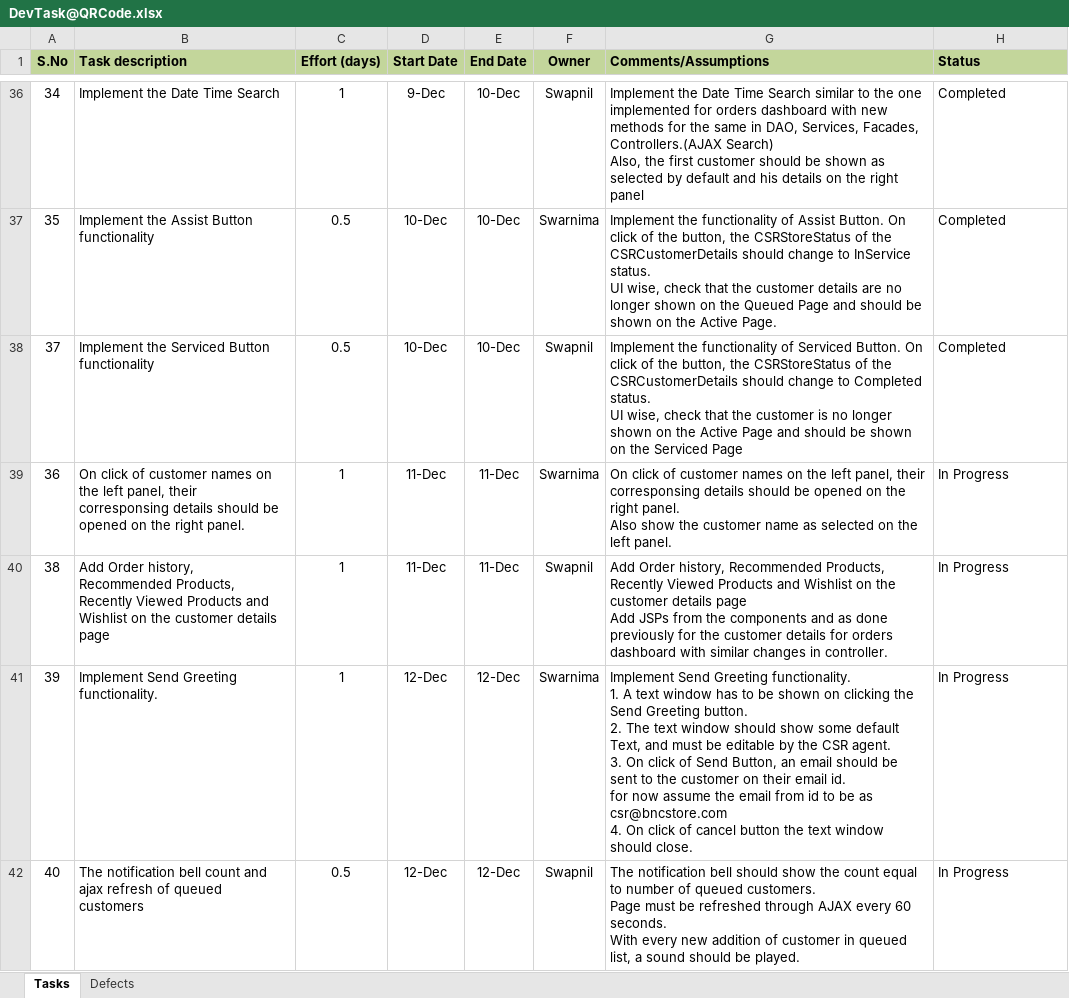
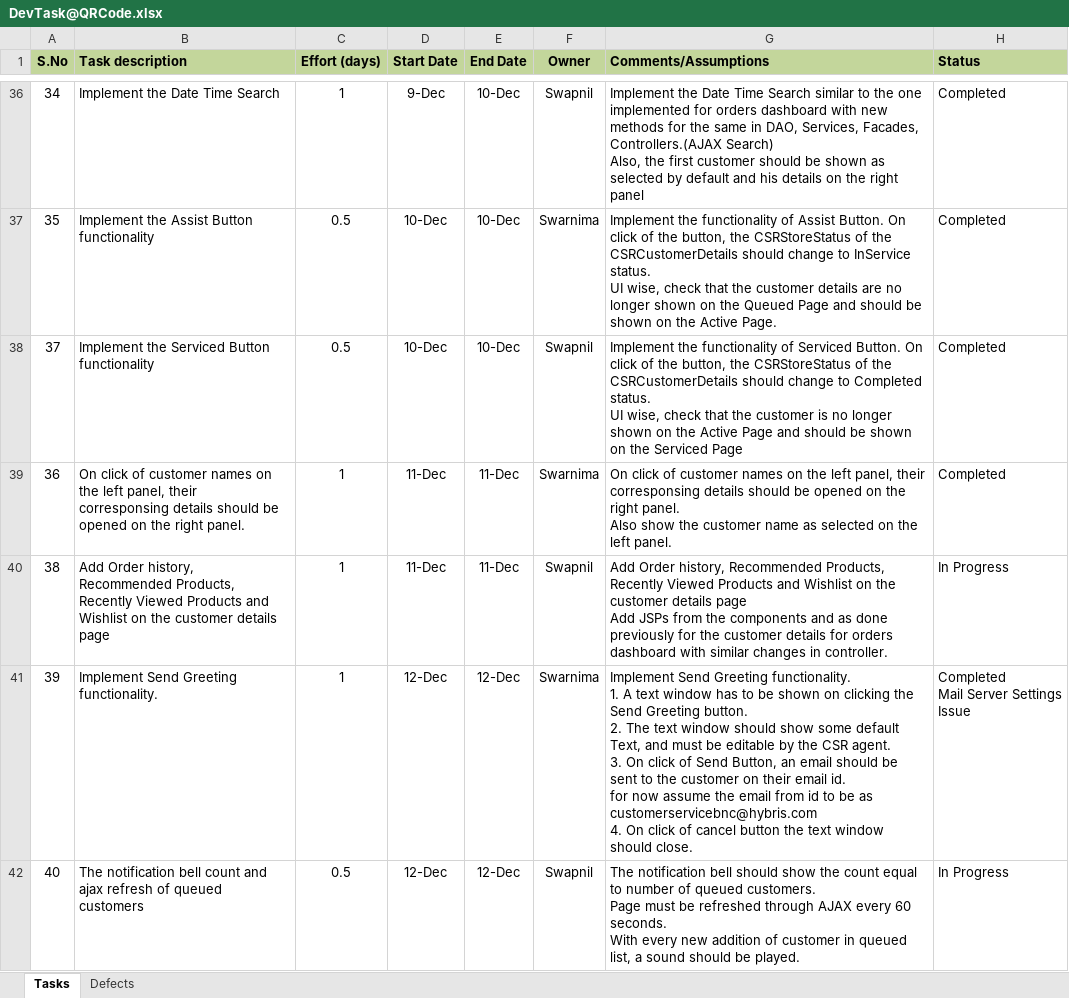
Before and after one commit to kishor-chockalingam/PRY-CC, an Excel workbook: docs/DevTask@QRCode.xlsx, sheet Tasks, drawn as a sheet; only a part is shown, gaps mark what is left out; values as stored, in another font and other column widths than the file's, no borders; ↵ is a line break in a cell; the diff names each change by its address in the sheet, - before the commit and + after, or states it on an @@ line.

Commit message:
Updated status

```diff
--- a/docs/DevTask@QRCode.xlsx (sheet Tasks)
+++ b/docs/DevTask@QRCode.xlsx (sheet Tasks)
-H39 (Status): In Progress
+H39 (Status): Completed
-G41 (Comments/Assumptions): …be as csr@bncstore.com ↵ 4. On…
+G41 (Comments/Assumptions): …be as customerservicebnc@hybris.com ↵ 4. On…
-H41 (Status): In Progress
+H41 (Status): Completed ↵ Mail Server Settings Issue
```
